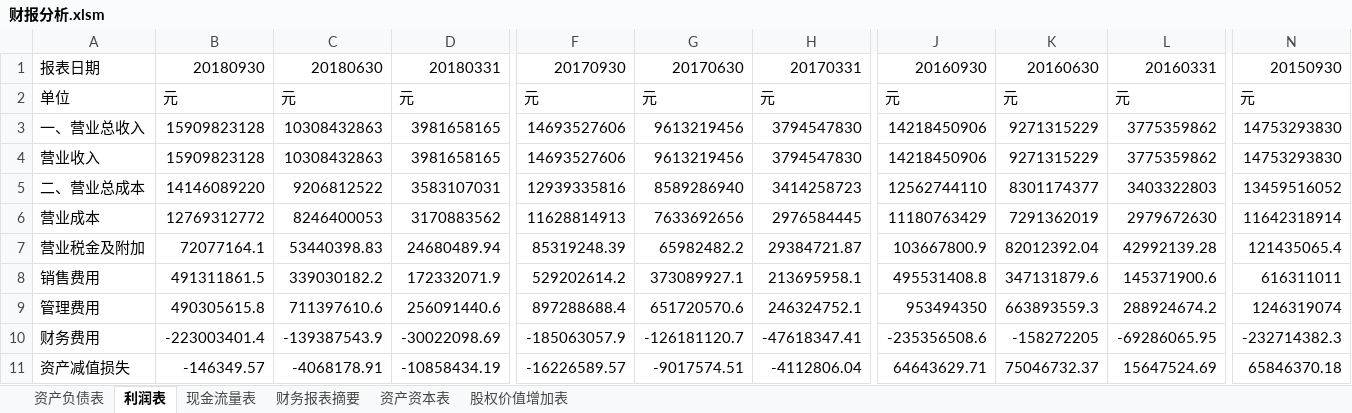
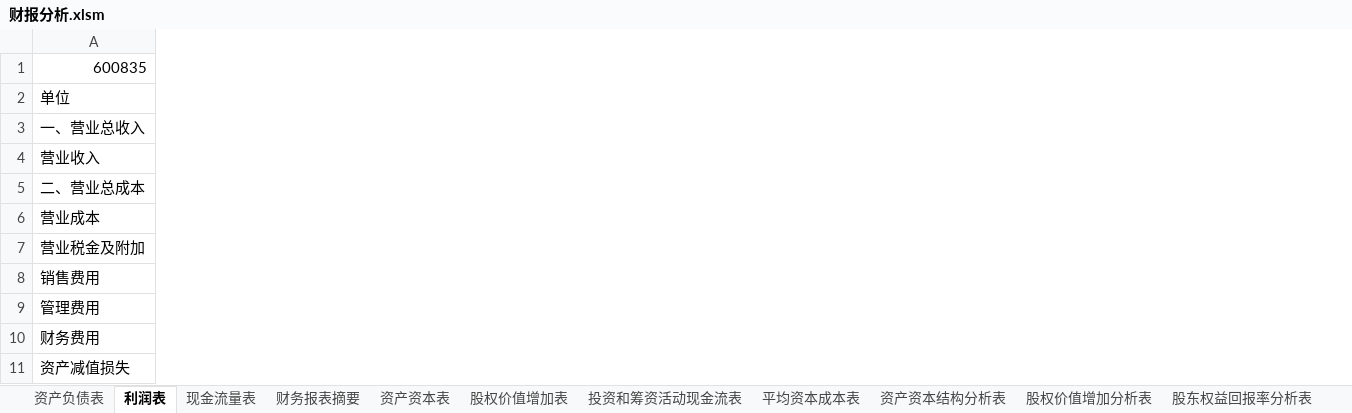
Before and after one commit to SkyFlyingFree/FinancialAnalysis, an Excel workbook: 财报分析.xlsm, sheet 利润表, drawn as a sheet; only a part is shown, gaps mark what is left out; values as stored, in another font and other column widths than the file's, no borders; the diff covers the shown part only; the diff names each change by its address in the sheet, - before the commit and + after, or states it on an @@ line.

```diff
--- a/财报分析.xlsm (sheet 利润表)
+++ b/财报分析.xlsm (sheet 利润表)
+sheet tab: 投资和筹资活动现金流表
+sheet tab: 平均资本成本表
+sheet tab: 资产资本结构分析表
+sheet tab: 股权价值增加分析表
+sheet tab: 股东权益回报率分析表
@@ column B hidden, rows 1-11: 20180930 | 元 | 15909823128 | 15909823128 | 14146089220 | 12769312772 | 72077164.1 | 491311861.5 | 490305615.8 | -223003401.4 | -146349.57 @@
@@ column C hidden, rows 1-11: 20180630 | 元 | 10308432863 | 10308432863 | 9206812522 | 8246400053 | 53440398.83 | 339030182.2 | 711397610.6 | -139387543.9 | -4068178.91 @@
@@ column D hidden, rows 1-11: 20180331 | 元 | 3981658165 | 3981658165 | 3583107031 | 3170883562 | 24680489.94 | 172332071.9 | 256091440.6 | -30022098.69 | -10858434.19 @@
@@ column F hidden, rows 1-11: 20170930 | 元 | 14693527606 | 14693527606 | 12939335816 | 11628814913 | 85319248.39 | 529202614.2 | 897288688.4 | -185063057.9 | -16226589.57 @@
@@ column G hidden, rows 1-11: 20170630 | 元 | 9613219456 | 9613219456 | 8589286940 | 7633692656 | 65982482.2 | 373089927.1 | 651720570.6 | -126181120.7 | -9017574.51 @@
@@ column H hidden, rows 1-11: 20170331 | 元 | 3794547830 | 3794547830 | 3414258723 | 2976584445 | 29384721.87 | 213695958.1 | 246324752.1 | -47618347.41 | -4112806.04 @@
@@ column J hidden, rows 1-11: 20160930 | 元 | 14218450906 | 14218450906 | 12562744110 | 11180763429 | 103667800.9 | 495531408.8 | 953494350 | -235356508.6 | 64643629.71 @@
@@ column K hidden, rows 1-11: 20160630 | 元 | 9271315229 | 9271315229 | 8301174377 | 7291362019 | 82012392.04 | 347131879.6 | 663893559.3 | -158272205 | 75046732.37 @@
@@ column L hidden, rows 1-11: 20160331 | 元 | 3775359862 | 3775359862 | 3403322803 | 2979672630 | 42992139.28 | 145371900.6 | 288924674.2 | -69286065.95 | 15647524.69 @@
@@ column N hidden, rows 1-11: 20150930 | 元 | 14753293830 | 14753293830 | 13459516052 | 11642318914 | 121435065.4 | 616311011 | 1246319074 | -232714382.3 | 65846370.18 @@
-A1: 报表日期
+A1: 600835
```
Also changed, not shown: 51 removed columns elsewhere in this sheet, sheet 资产负债表, sheet 现金流量表, sheet 股权价值增加表, sheet 资产资本表, other sheet tabs, hidden cells.
